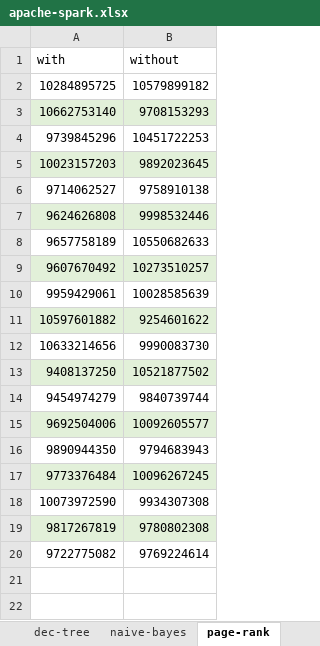
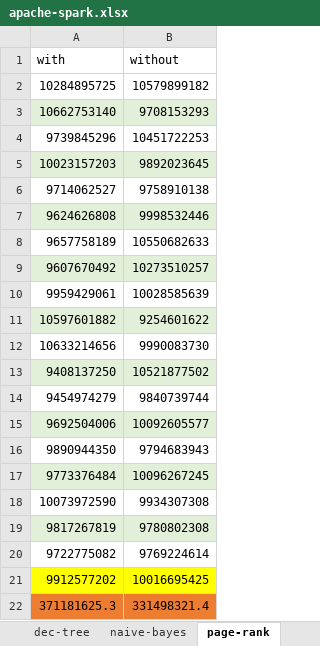
Before and after one commit to jahentao/heap-isolation, an Excel workbook: evaluation/performance/results/apache-spark.xlsx, sheet page-rank, drawn as a sheet; values as stored, in another font and other column widths than the file's, no borders; the diff names each change by its address in the sheet, - before the commit and + after, or states it on an @@ line.

```diff
--- a/evaluation/performance/results/apache-spark.xlsx (sheet page-rank)
+++ b/evaluation/performance/results/apache-spark.xlsx (sheet page-rank)
+row 21: 9912577202 | 10016695425
+row 22: 371181625.3 | 331498321.4
```
Also changed, not shown: sheet als, sheet movie-lens, sheet dec-tree, sheet guass-mix, sheet log-regression, sheet naive-bayes, 1 more sheet, evaluation/performance/results/actors.xlsx, evaluation/performance/results/database.xlsx, 8 other files.
